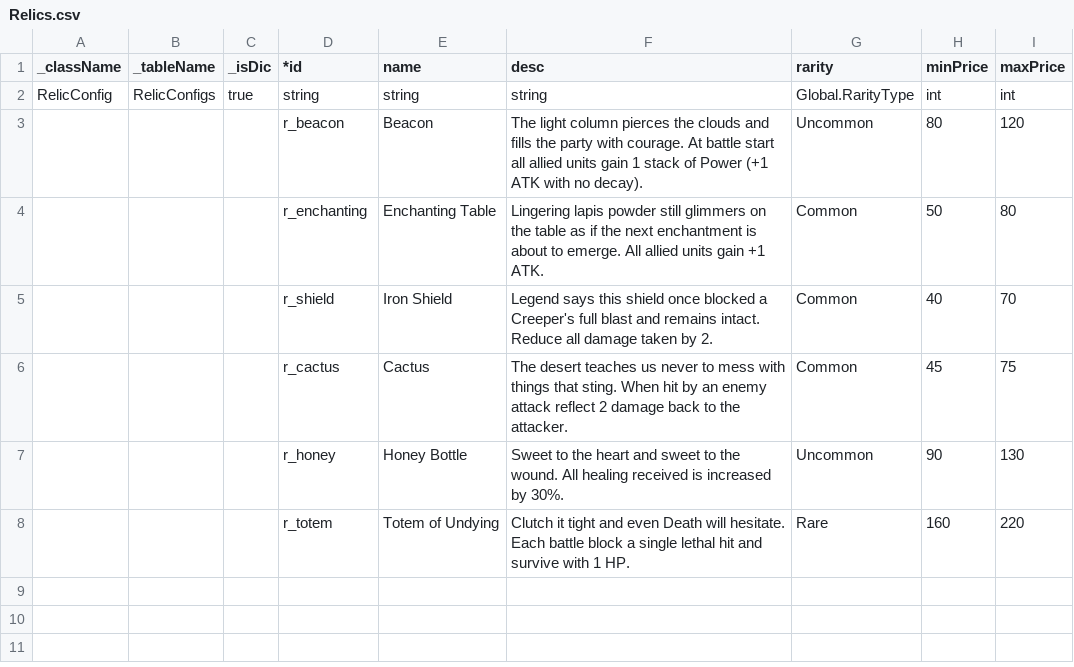
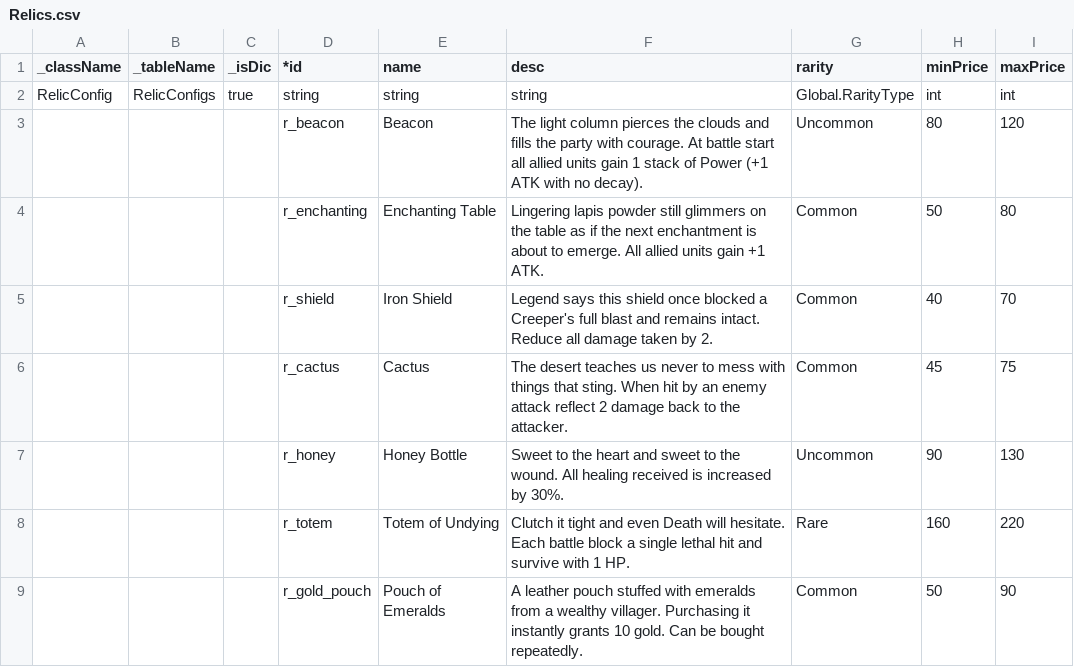
Before and after one commit to JXDYJS/SRPG_2026, a CSV file: Assets/Data/Table/Relics.csv, drawn as a sheet; the diff names each change by its address in the sheet, - before the commit and + after, or states it on an @@ line.

Commit message:
feat(relic): 新增可反复购买的钱袋遗物 + 金币运行时层
- r_gold_pouch 'Pouch of Emeralds': 购买立即得 10 金币，可重复购买，不进遗物收藏
- RelicPouchOfEmeralds: 兜底遗物类（ITEM_ID/GOLD_AMOUNT 常量）
- RunManager 新增 Gold/AddGold/TrySpendGold + PurchaseItem 购买流程（钱袋加金币/普通遗物进收藏/创建失败退款）
- SaveData 接入 PlayerProgressData.progress（gold 持久化于此），移除冗余 gold 字段

```diff
--- a/Assets/Data/Table/Relics.csv
+++ b/Assets/Data/Table/Relics.csv
+row 9:  |  |  | r_gold_pouch | Pouch of Emeralds | A leather pouch stuffed with emeralds from a wealthy villager. Purchasing it instantly grants 10 gold. Can be bought repeatedly. | Common | 50 | 90
```
Also changed, not shown: 5 other files.
